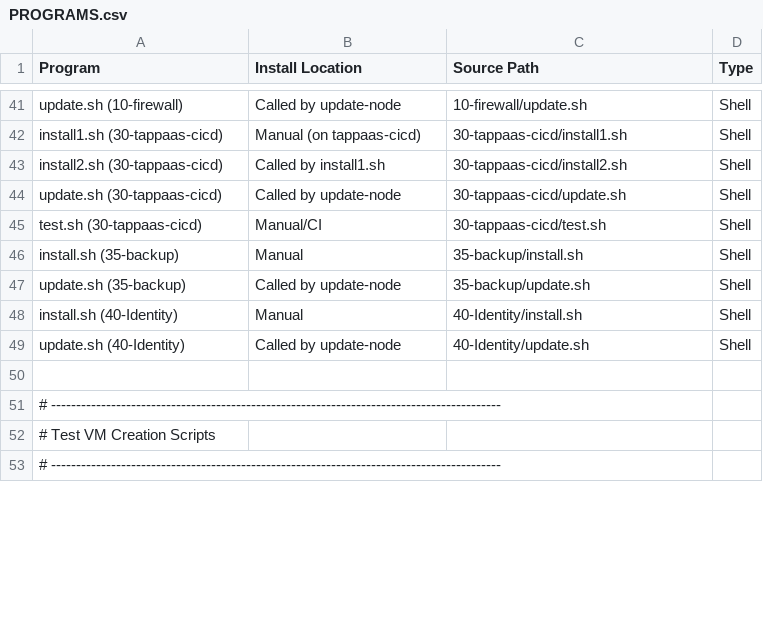
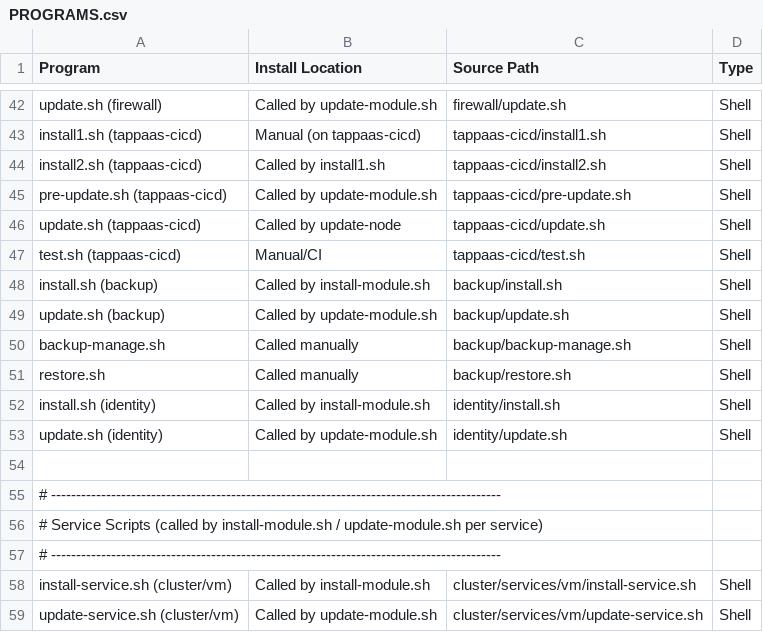
Before and after one commit to TAPPaaS/TAPPaaS, a CSV file: src/foundation/PROGRAMS.csv, drawn as a sheet; only a part is shown, gaps mark what is left out; the shorter side is filled out with more unchanged rows; addresses are those after the commit; the diff covers the shown part only; the diff names each change by its address in the sheet, - before the commit and + after, or states it on an @@ line.

```diff
--- a/src/foundation/PROGRAMS.csv
+++ b/src/foundation/PROGRAMS.csv
-A42 (Program): update.sh (10-firewall)
+A42 (Program): update.sh (firewall)
-B42 (Install Location): Called by update-node
+B42 (Install Location): Called by update-module.sh
-C42 (Source Path): 10-firewall/update.sh
+C42 (Source Path): firewall/update.sh
-A43 (Program): install1.sh (30-tappaas-cicd)
+A43 (Program): install1.sh (tappaas-cicd)
-C43 (Source Path): 30-tappaas-cicd/install1.sh
+C43 (Source Path): tappaas-cicd/install1.sh
-A44 (Program): install2.sh (30-tappaas-cicd)
+A44 (Program): install2.sh (tappaas-cicd)
-C44 (Source Path): 30-tappaas-cicd/install2.sh
+C44 (Source Path): tappaas-cicd/install2.sh
+row 45: pre-update.sh (tappaas-cicd) | Called by update-module.sh | tappaas-cicd/pre-update.sh | Shell
-A46 (Program): update.sh (30-tappaas-cicd)
+A46 (Program): update.sh (tappaas-cicd)
-C46 (Source Path): 30-tappaas-cicd/update.sh
+C46 (Source Path): tappaas-cicd/update.sh
-A47 (Program): test.sh (30-tappaas-cicd)
+A47 (Program): test.sh (tappaas-cicd)
-C47 (Source Path): 30-tappaas-cicd/test.sh
+C47 (Source Path): tappaas-cicd/test.sh
-A48 (Program): install.sh (35-backup)
+A48 (Program): install.sh (backup)
-B48 (Install Location): Manual
+B48 (Install Location): Called by install-module.sh
-C48 (Source Path): 35-backup/install.sh
+C48 (Source Path): backup/install.sh
-A49 (Program): update.sh (35-backup)
+A49 (Program): update.sh (backup)
-B49 (Install Location): Called by update-node
+B49 (Install Location): Called by update-module.sh
-C49 (Source Path): 35-backup/update.sh
+C49 (Source Path): backup/update.sh
+row 50: backup-manage.sh | Called manually | backup/backup-manage.sh | Shell
+row 51: restore.sh | Called manually | backup/restore.sh | Shell
-A52 (Program): install.sh (40-Identity)
+A52 (Program): install.sh (identity)
-B52 (Install Location): Manual
+B52 (Install Location): Called by install-module.sh
-C52 (Source Path): 40-Identity/install.sh
+C52 (Source Path): identity/install.sh
-A53 (Program): update.sh (40-Identity)
+A53 (Program): update.sh (identity)
-B53 (Install Location): Called by update-node
+B53 (Install Location): Called by update-module.sh
-C53 (Source Path): 40-Identity/update.sh
+C53 (Source Path): identity/update.sh
+row 54: (empty)
+row 55: # ------------------------------------------------------------------------------------------
+row 56: # Service Scripts (called by install-module.sh / update-module.sh per service)
+row 57: # ------------------------------------------------------------------------------------------
+row 58: install-service.sh (cluster/vm) | Called by install-module.sh | cluster/services/vm/install-service.sh | Shell
+row 59: update-service.sh (cluster/vm) | Called by update-module.sh | cluster/services/vm/update-service.sh | Shell
```
Also changed, not shown: 20 added rows, 3 removed rows and 22 edited cells elsewhere in this file, src/foundation/DEPENDENCIES.csv, 16 other files.
